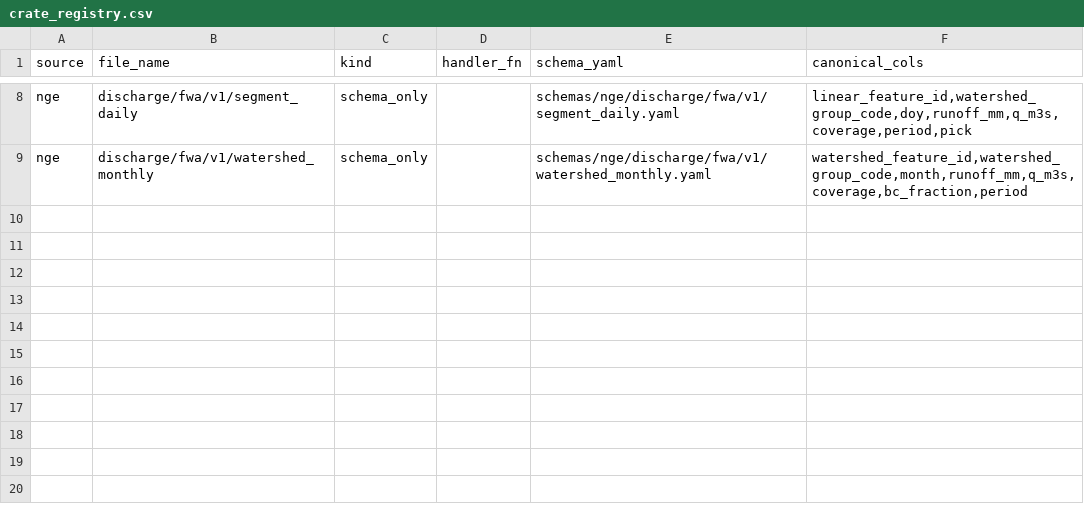
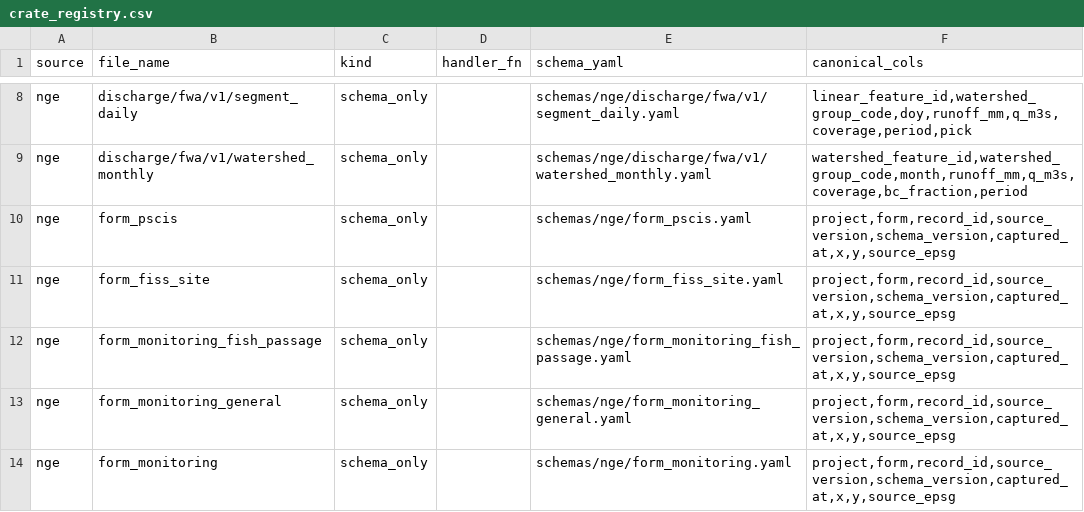
Before and after one commit to NewGraphEnvironment/crate, a CSV file: inst/extdata/crate_registry.csv, drawn as a sheet; only a part is shown, gaps mark what is left out.

```diff
--- a/inst/extdata/crate_registry.csv
+++ b/inst/extdata/crate_registry.csv
@@ -9 +9,6 @@ nge,discharge/fwa/v1/segment_daily,schema_only,,schemas/nge/discharge/fwa/v1/seg
 nge,discharge/fwa/v1/watershed_monthly,schema_only,,schemas/nge/discharge/fwa/v1/watershed_monthly.yaml,"watershed_feature_id,watershed_group_code,month,runoff_mm,q_m3s,coverage,bc_fraction,period"
+nge,form_pscis,schema_only,,schemas/nge/form_pscis.yaml,"project,form,record_id,source_version,schema_version,captured_at,x,y,source_epsg"
+nge,form_fiss_site,schema_only,,schemas/nge/form_fiss_site.yaml,"project,form,record_id,source_version,schema_version,captured_at,x,y,source_epsg"
+nge,form_monitoring_fish_passage,schema_only,,schemas/nge/form_monitoring_fish_passage.yaml,"project,form,record_id,source_version,schema_version,captured_at,x,y,source_epsg"
+nge,form_monitoring_general,schema_only,,schemas/nge/form_monitoring_general.yaml,"project,form,record_id,source_version,schema_version,captured_at,x,y,source_epsg"
+nge,form_monitoring,schema_only,,schemas/nge/form_monitoring.yaml,"project,form,record_id,source_version,schema_version,captured_at,x,y,source_epsg"
```
Also changed, not shown: 2 other files.
